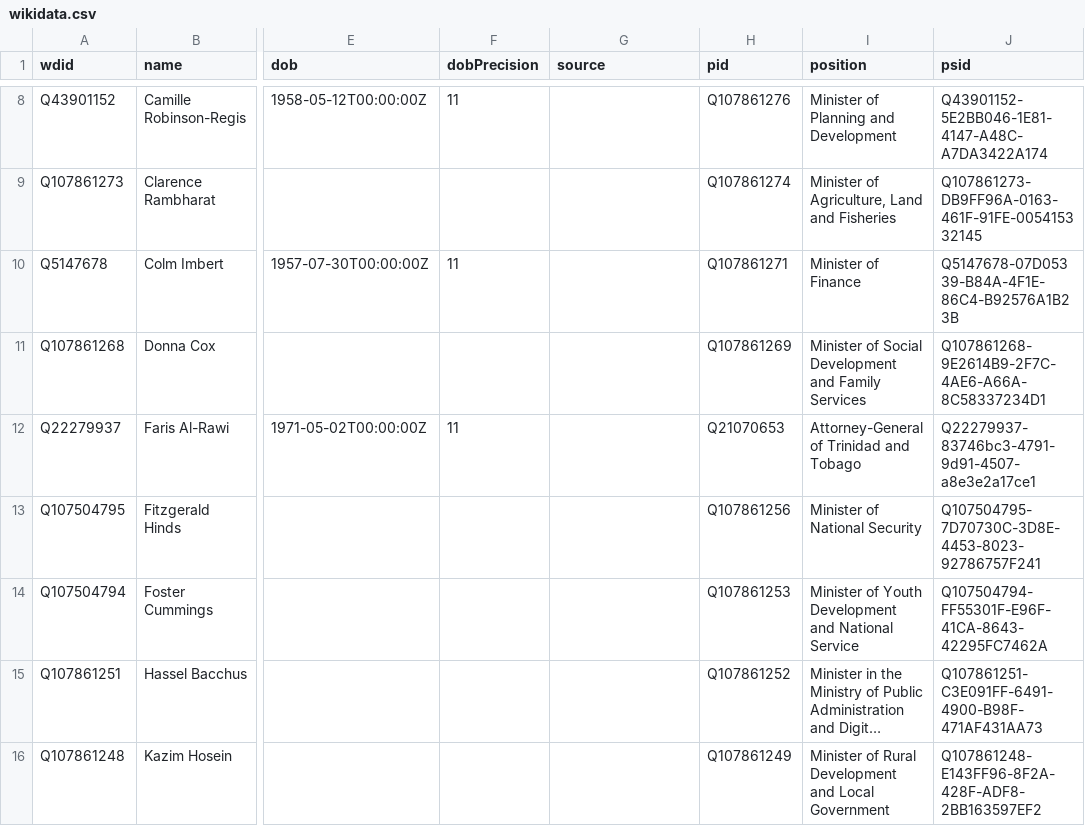
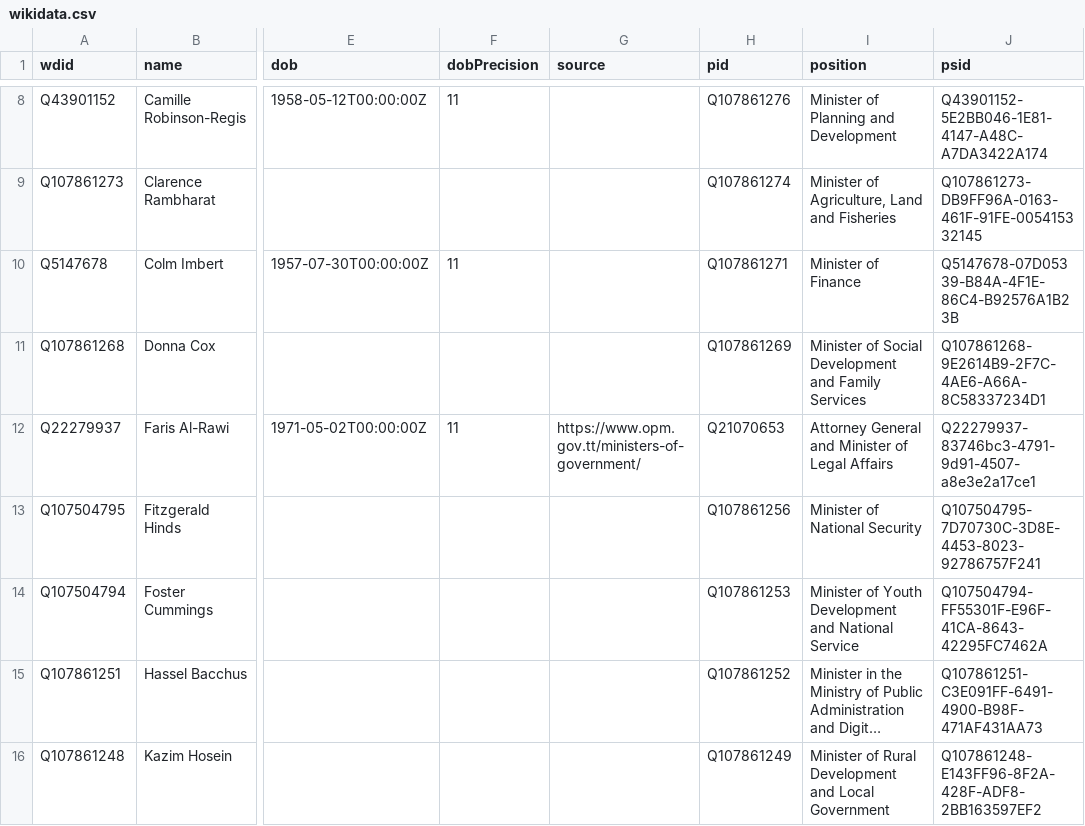
Before and after one commit to every-politician-scrapers/trinidad-and-tobago-cabinet, a CSV file: data/wikidata.csv, drawn as a sheet; only a part is shown, gaps mark what is left out; long unchanged cells end in …; the diff covers the shown part only; the diff names each change by its address in the sheet, - before the commit and + after, or states it on an @@ line.

```diff
--- a/data/wikidata.csv
+++ b/data/wikidata.csv
-G12 (source): (empty)
+G12 (source): https://www.opm.gov.tt/ministers-of-government/
-I12 (position): Attorney-General of Trinidad and Tobago
+I12 (position): Attorney General and Minister of Legal Affairs
```
Also changed, not shown: 10 edited cells elsewhere in this file, data/diff.csv.
